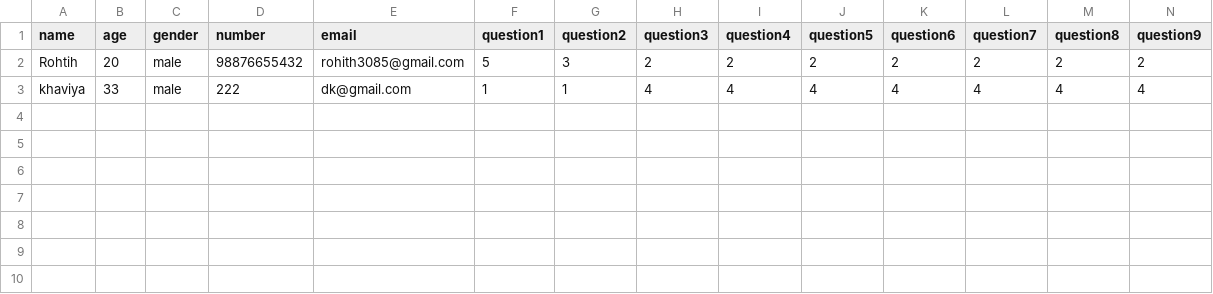
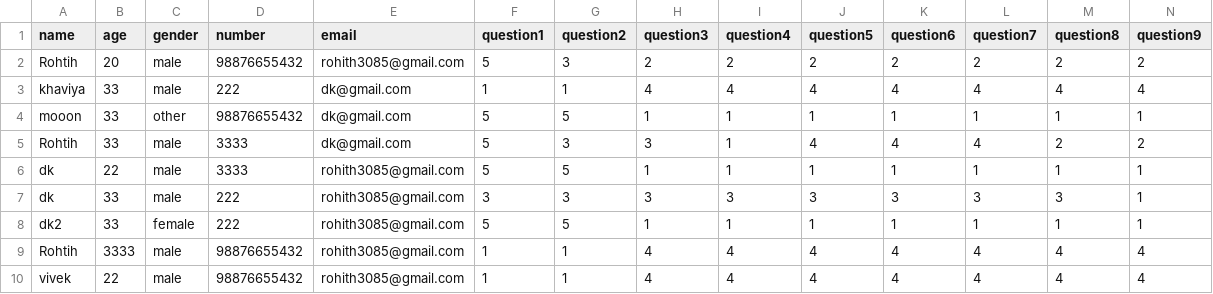
Before and after one commit to Rohithstrike/Sleep-survey-website, a CSV file: users.csv, drawn as a sheet; only a part is shown; rows hold the shown columns only; the diff names each change by its address in the sheet, - before the commit and + after, or states it on an @@ line.

```diff
--- a/users.csv
+++ b/users.csv
+row 4: mooon | 33 | other | 98876655432 | dk@gmail.com | 5 | 5 | 1 | 1 | 1 | 1 | 1 | 1 | 1
+row 5: Rohtih | 33 | male | 3333 | dk@gmail.com | 5 | 3 | 3 | 1 | 4 | 4 | 4 | 2 | 2
+row 6: dk | 22 | male | 3333 | rohith3085@gmail.com | 5 | 5 | 1 | 1 | 1 | 1 | 1 | 1 | 1
+row 7: dk | 33 | male | 222 | rohith3085@gmail.com | 3 | 3 | 3 | 3 | 3 | 3 | 3 | 3 | 1
+row 8: dk2 | 33 | female | 222 | rohith3085@gmail.com | 5 | 5 | 1 | 1 | 1 | 1 | 1 | 1 | 1
+row 9: Rohtih | 3333 | male | 98876655432 | rohith3085@gmail.com | 1 | 1 | 4 | 4 | 4 | 4 | 4 | 4 | 4
+row 10: vivek | 22 | male | 98876655432 | rohith3085@gmail.com | 1 | 1 | 4 | 4 | 4 | 4 | 4 | 4 | 4
```
Also changed, not shown: 3 other files.
